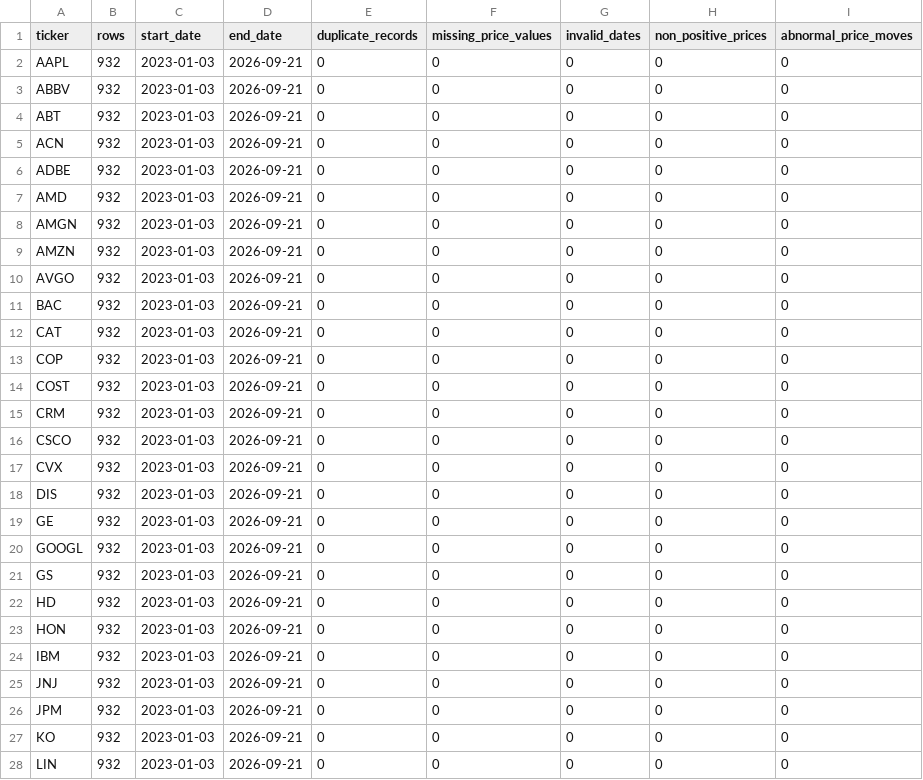
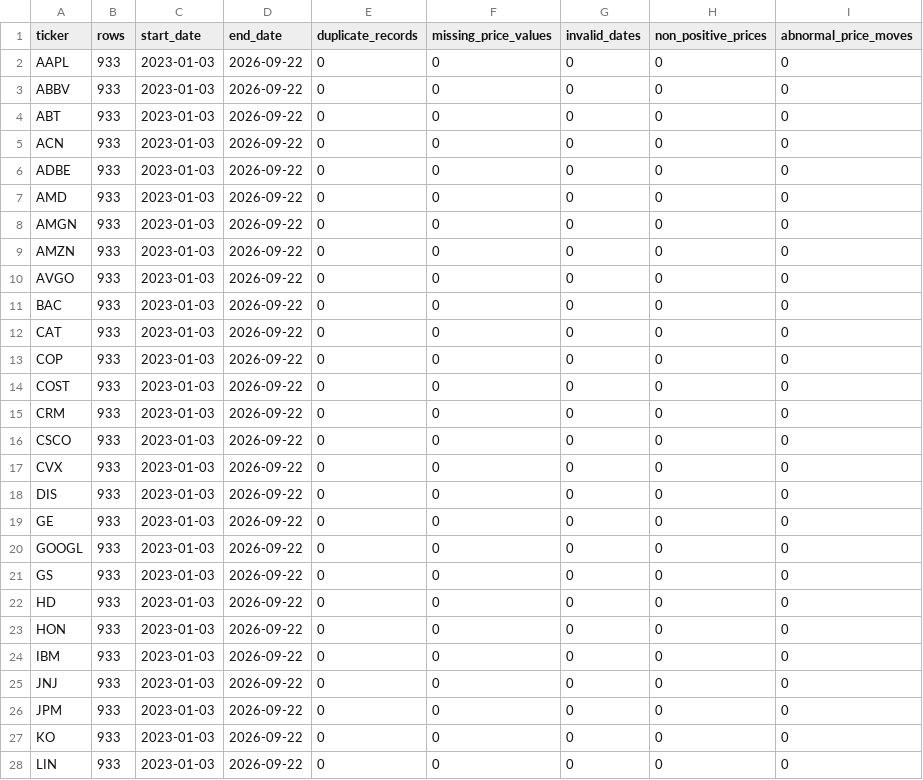
Before and after one commit to wangyunfeiphilip/quant-trading-framework, a CSV file: demo_data/data/processed/data_quality_report.csv, drawn as a sheet; only a part is shown; the diff covers the shown part only.

```diff
--- a/demo_data/data/processed/data_quality_report.csv
+++ b/demo_data/data/processed/data_quality_report.csv
@@ -1,28 +1,28 @@
 ticker,rows,start_date,end_date,duplicate_records,missing_price_values,invalid_dates,non_positive_prices,abnormal_price_moves
-AAPL,932,2023-01-03,2026-09-21,0,0,0,0,0
-ABBV,932,2023-01-03,2026-09-21,0,0,0,0,0
-ABT,932,2023-01-03,2026-09-21,0,0,0,0,0
-ACN,932,2023-01-03,2026-09-21,0,0,0,0,0
-ADBE,932,2023-01-03,2026-09-21,0,0,0,0,0
-AMD,932,2023-01-03,2026-09-21,0,0,0,0,0
-AMGN,932,2023-01-03,2026-09-21,0,0,0,0,0
-AMZN,932,2023-01-03,2026-09-21,0,0,0,0,0
-AVGO,932,2023-01-03,2026-09-21,0,0,0,0,0
-BAC,932,2023-01-03,2026-09-21,0,0,0,0,0
-CAT,932,2023-01-03,2026-09-21,0,0,0,0,0
-COP,932,2023-01-03,2026-09-21,0,0,0,0,0
-COST,932,2023-01-03,2026-09-21,0,0,0,0,0
-CRM,932,2023-01-03,2026-09-21,0,0,0,0,0
-CSCO,932,2023-01-03,2026-09-21,0,0,0,0,0
-CVX,932,2023-01-03,2026-09-21,0,0,0,0,0
-DIS,932,2023-01-03,2026-09-21,0,0,0,0,0
-GE,932,2023-01-03,2026-09-21,0,0,0,0,0
-GOOGL,932,2023-01-03,2026-09-21,0,0,0,0,0
-GS,932,2023-01-03,2026-09-21,0,0,0,0,0
-HD,932,2023-01-03,2026-09-21,0,0,0,0,0
-HON,932,2023-01-03,2026-09-21,0,0,0,0,0
-IBM,932,2023-01-03,2026-09-21,0,0,0,0,0
-JNJ,932,2023-01-03,2026-09-21,0,0,0,0,0
-JPM,932,2023-01-03,2026-09-21,0,0,0,0,0
-KO,932,2023-01-03,2026-09-21,0,0,0,0,0
-LIN,932,2023-01-03,2026-09-21,0,0,0,0,0
+AAPL,933,2023-01-03,2026-09-22,0,0,0,0,0
+ABBV,933,2023-01-03,2026-09-22,0,0,0,0,0
+ABT,933,2023-01-03,2026-09-22,0,0,0,0,0
+ACN,933,2023-01-03,2026-09-22,0,0,0,0,0
+ADBE,933,2023-01-03,2026-09-22,0,0,0,0,0
+AMD,933,2023-01-03,2026-09-22,0,0,0,0,0
+AMGN,933,2023-01-03,2026-09-22,0,0,0,0,0
+AMZN,933,2023-01-03,2026-09-22,0,0,0,0,0
+AVGO,933,2023-01-03,2026-09-22,0,0,0,0,0
+BAC,933,2023-01-03,2026-09-22,0,0,0,0,0
+CAT,933,2023-01-03,2026-09-22,0,0,0,0,0
+COP,933,2023-01-03,2026-09-22,0,0,0,0,0
+COST,933,2023-01-03,2026-09-22,0,0,0,0,0
+CRM,933,2023-01-03,2026-09-22,0,0,0,0,0
+CSCO,933,2023-01-03,2026-09-22,0,0,0,0,0
+CVX,933,2023-01-03,2026-09-22,0,0,0,0,0
+DIS,933,2023-01-03,2026-09-22,0,0,0,0,0
+GE,933,2023-01-03,2026-09-22,0,0,0,0,0
+GOOGL,933,2023-01-03,2026-09-22,0,0,0,0,0
+GS,933,2023-01-03,2026-09-22,0,0,0,0,0
+HD,933,2023-01-03,2026-09-22,0,0,0,0,0
+HON,933,2023-01-03,2026-09-22,0,0,0,0,0
+IBM,933,2023-01-03,2026-09-22,0,0,0,0,0
+JNJ,933,2023-01-03,2026-09-22,0,0,0,0,0
+JPM,933,2023-01-03,2026-09-22,0,0,0,0,0
+KO,933,2023-01-03,2026-09-22,0,0,0,0,0
+LIN,933,2023-01-03,2026-09-22,0,0,0,0,0
```
Also changed, not shown: 48 edited cells elsewhere in this file, 1 other file.
